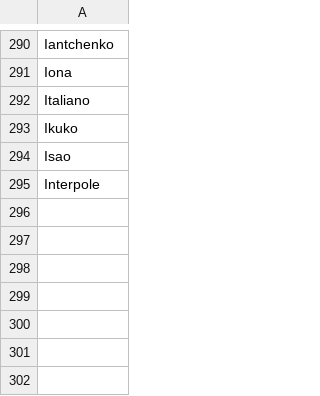
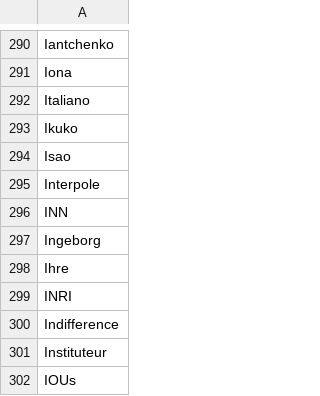
Before and after one commit to adrienbricchi/sub-titles-auto-correct, a CSV file: Resources/StringsMaps/LettersMaps/I_trusted.csv, drawn as a sheet; only a part is shown, gaps mark what is left out.

```diff
--- a/Resources/StringsMaps/LettersMaps/I_trusted.csv
+++ b/Resources/StringsMaps/LettersMaps/I_trusted.csv
@@ -295 +295,8 @@ Isao
 Interpole
+INN
+Ingeborg
+Ihre
+INRI
+Indifference
+Instituteur
+IOUs
```
Also changed, not shown: Resources/StringsMaps/LettersMaps/I_trusted.eng.csv, Resources/StringsMaps/LettersMaps/I_trusted.fr.csv, 3 other files.
